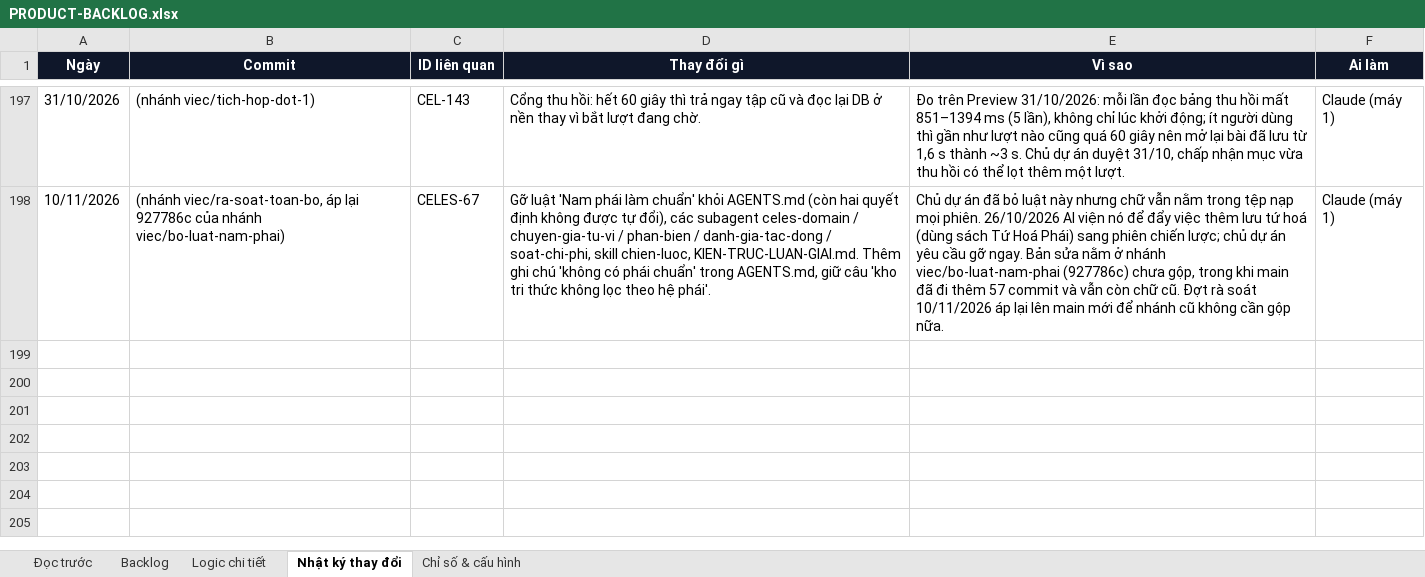
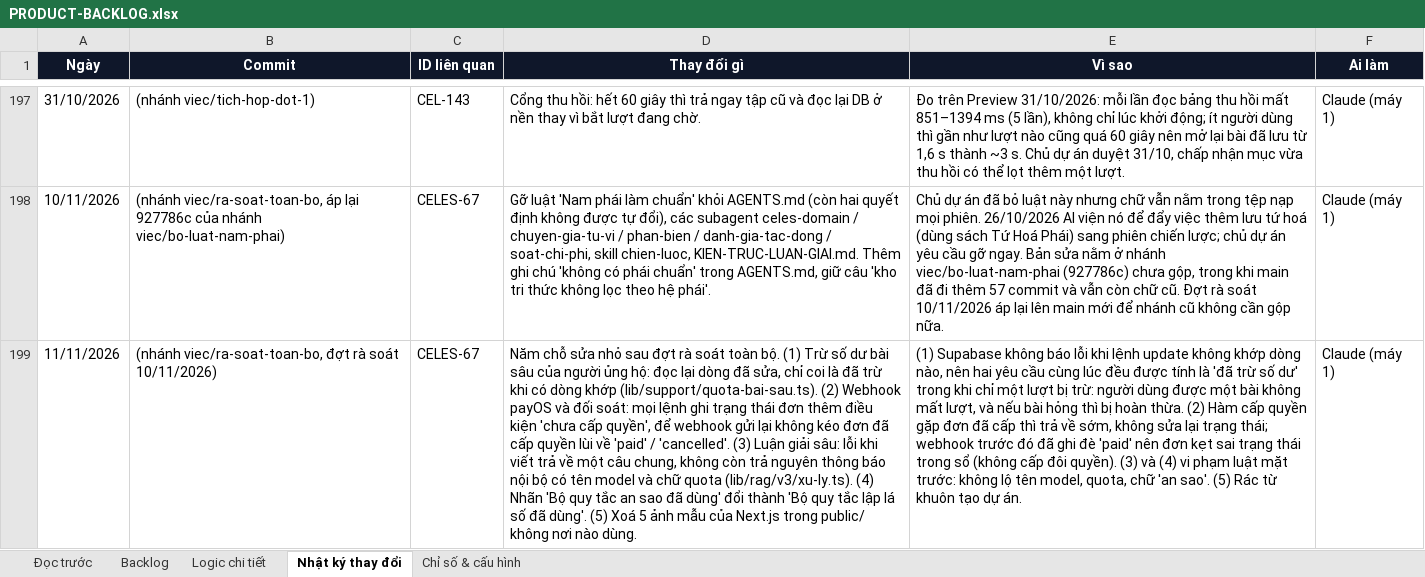
Before and after one commit to Hieuzz05/Celestia-tuvi, an Excel workbook: PRODUCT-BACKLOG.xlsx, sheet Nhật ký thay đổi, drawn as a sheet; only a part is shown, gaps mark what is left out; values as stored, in another font and other column widths than the file's, no borders; the diff names each change by its address in the sheet, - before the commit and + after, or states it on an @@ line.

```diff
--- a/PRODUCT-BACKLOG.xlsx (sheet Nhật ký thay đổi)
+++ b/PRODUCT-BACKLOG.xlsx (sheet Nhật ký thay đổi)
+row 199: 11/11/2026 | (nhánh viec/ra-soat-toan-bo, đợt rà soát 10/11/2026) | CELES-67 | Năm chỗ sửa nhỏ sau đợt rà soát toàn bộ. (1) Trừ số dư bài sâu của người ủng hộ: đọc lại dòng đã sửa, chỉ coi là đã trừ khi có dòng khớp (lib/support/quota-bai-sau.ts). (2) Webhook payOS và đối soát: mọi lệnh ghi trạng thái đơn thêm điều kiện 'chưa cấp quyền', để webhook gửi lại không kéo đơn đã cấp quyền lùi về 'paid' / 'cancelled'. (3) Luận giải sâu: lỗi khi viết trả về một câu chung, không còn trả nguyên thông báo nội bộ có tên model và chữ quota (lib/rag/v3/xu-ly.ts). (4) Nhãn 'Bộ quy tắc an sao đã dùng' đổi thành 'Bộ quy tắc lập lá số đã dùng'. (5) Xoá 5 ảnh mẫu của Next.js trong public/ không nơi nào dùng. | (1) Supabase không báo lỗi khi lệnh update không khớp dòng nào, nên hai yêu cầu cùng lúc đều được tính là 'đã trừ số dư' trong khi chỉ một lượt bị trừ: người dùng được một bài không mất lượt, và nếu bài hỏng thì bị hoàn thừa. (2) Hàm cấp quyền gặp đơn đã cấp thì trả về sớm, không sửa lại trạng thái; webhook trước đó đã ghi đè 'paid' nên đơn kẹt sai trạng thái trong sổ (không cấp đôi quyền). (3) và (4) vi phạm luật mặt trước: không lộ tên model, quota, chữ 'an sao'. (5) Rác từ khuôn tạo dự án. | Claude (máy 1)
```
Also changed, not shown: 10 other files.
